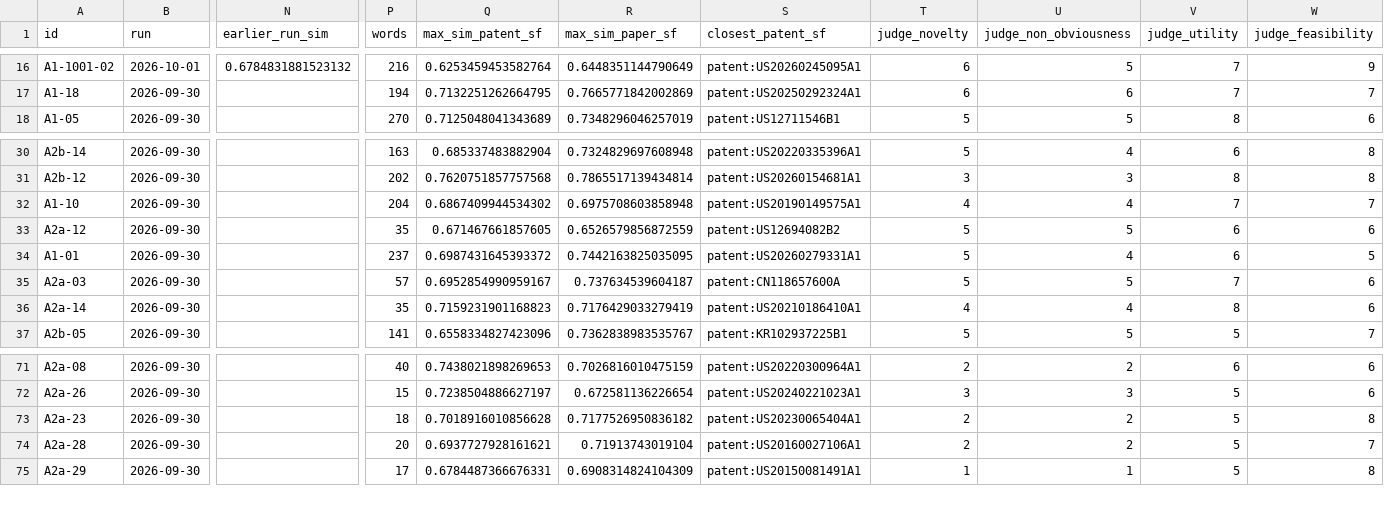
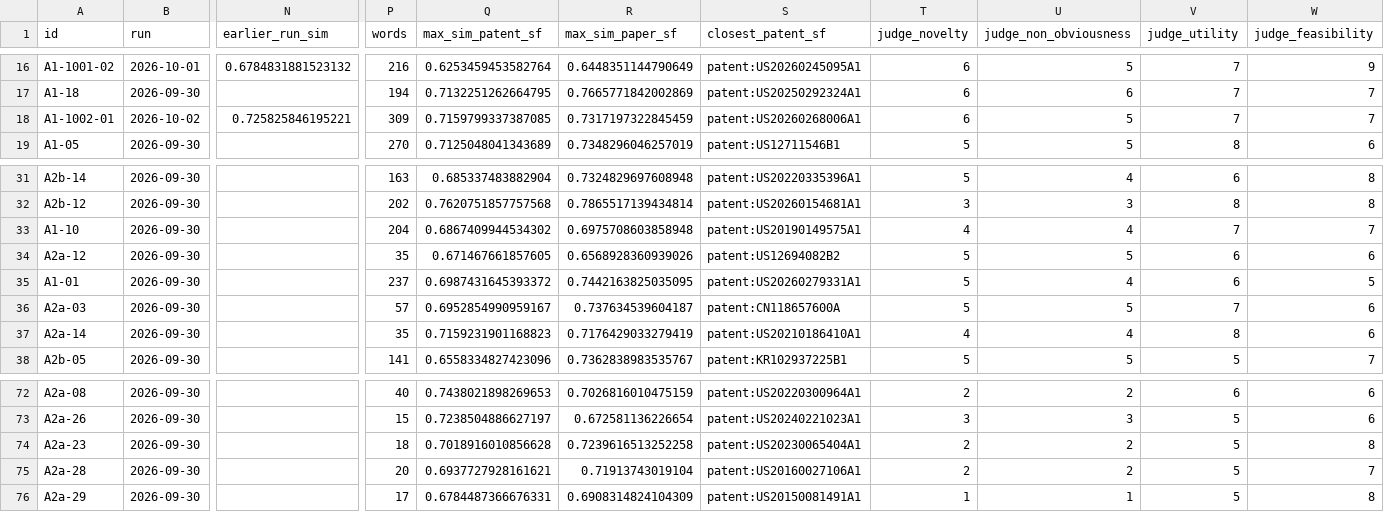
Before and after one commit to JuxtaRYCT/patent-wf, a CSV file: exports/idea_register.csv, drawn as a sheet; only a part is shown, gaps mark what is left out; addresses are those after the commit; rows hold the shown columns only; the diff names each change by its address in the sheet, - before the commit and + after, or states it on an @@ line.

```diff
--- a/exports/idea_register.csv
+++ b/exports/idea_register.csv
+row 18: A1-1002-01 | 2026-10-02 | 0.725825846195221 | 309 | 0.7159799337387085 | 0.7317197322845459 | patent:US20260268006A1 | 6 | 5 | 7 | 7
-R34 (max_sim_paper_sf): 0.6526579856872559
+R34 (max_sim_paper_sf): 0.6568928360939026
-R74 (max_sim_paper_sf): 0.7177526950836182
+R74 (max_sim_paper_sf): 0.7239616513252258
```
Also changed, not shown: exports/ideas_graph_nodes.csv, exports/prior_art_links.csv, 34 other files.
